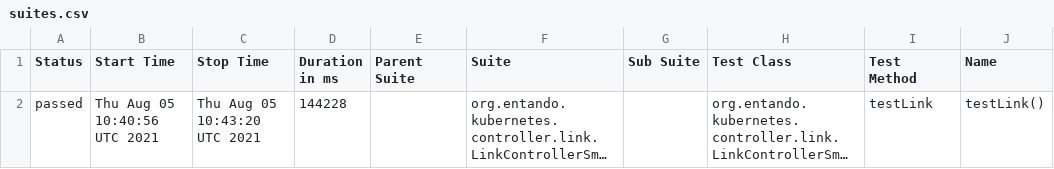
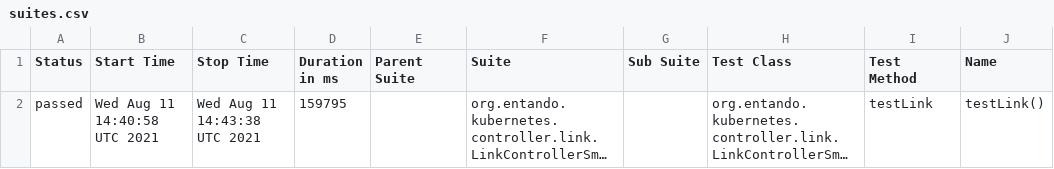
Before and after one commit to entando-k8s/devops-results, a CSV file: entando-k8s-app-plugin-link-controller/PR-15/allure-smoke-reports/data/suites.csv, drawn as a sheet; only a part is shown; long unchanged cells end in …; the diff names each change by its address in the sheet, - before the commit and + after, or states it on an @@ line.

Commit message:
Publishing files for path entando-k8s-app-plugin-link-controller/PR-15

```diff
--- a/entando-k8s-app-plugin-link-controller/PR-15/allure-smoke-reports/data/suites.csv
+++ b/entando-k8s-app-plugin-link-controller/PR-15/allure-smoke-reports/data/suites.csv
-B2 (Start Time): Thu Aug 05 10:40:56 UTC 2021
+B2 (Start Time): Wed Aug 11 14:40:58 UTC 2021
-C2 (Stop Time): Thu Aug 05 10:43:20 UTC 2021
+C2 (Stop Time): Wed Aug 11 14:43:38 UTC 2021
-D2 (Duration in ms): 144228
+D2 (Duration in ms): 159795
```
Also changed, not shown: 19 other files.
